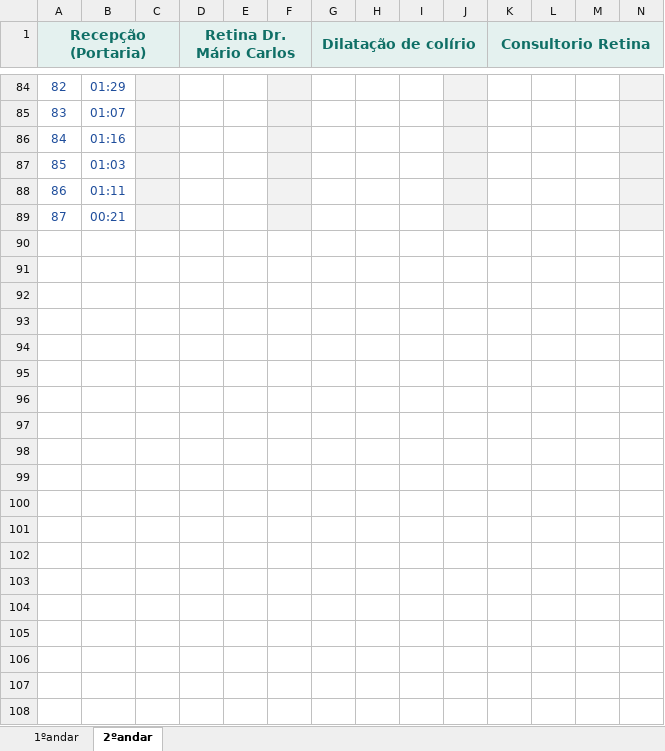
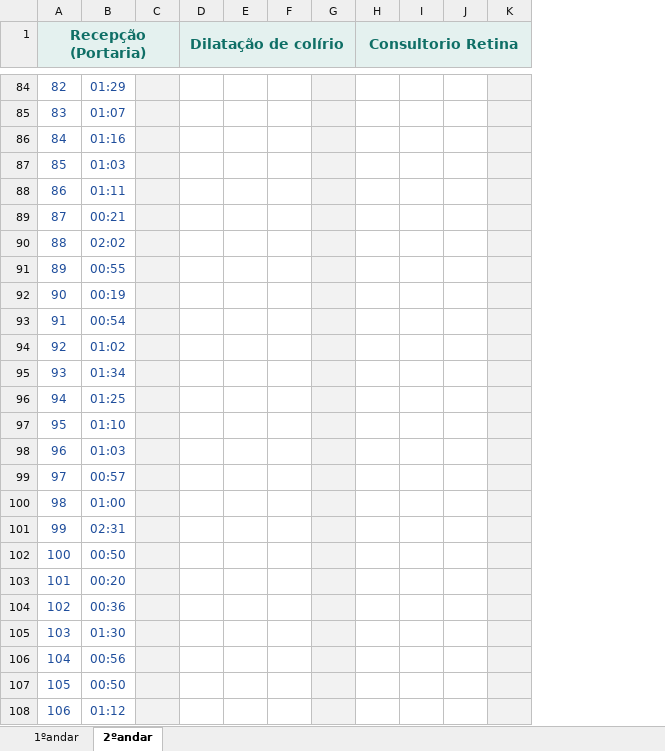
Before and after one commit to karinarigamontedefranca-del/diagnostico-rede-oftalmo, an Excel workbook: source/Medicoes_Rede_Oftalmo.xlsx, sheet 2ºandar, drawn as a sheet; only a part is shown, gaps mark what is left out; values as stored, in another font and other column widths than the file's, no borders; charts and pictures not drawn; removed rows and columns are numbered as before the commit, all else as after; rows hold the shown columns only; the diff covers the shown part only; the diff names each change by its address in the sheet, - before the commit and + after, or states it on an @@ line.

```diff
--- a/source/Medicoes_Rede_Oftalmo.xlsx (sheet 2ºandar)
+++ b/source/Medicoes_Rede_Oftalmo.xlsx (sheet 2ºandar)
-column D (Retina Dr. Mário Carlos), empty
-column E, empty
-column F, empty
+row 90: 88 | 02:02
+row 91: 89 | 00:55
+row 92: 90 | 00:19
+row 93: 91 | 00:54
+row 94: 92 | 01:02
+row 95: 93 | 01:34
+row 96: 94 | 01:25
+row 97: 95 | 01:10
+row 98: 96 | 01:03
+row 99: 97 | 00:57
+row 100: 98 | 01:00
+row 101: 99 | 02:31
+row 102: 100 | 00:50
+row 103: 101 | 00:20
+row 104: 102 | 00:36
+row 105: 103 | 01:30
+row 106: 104 | 00:56
+row 107: 105 | 00:50
+row 108: 106 | 01:12
```
Also changed, not shown: 16 added rows and 45 edited cells elsewhere in this sheet, sheet 1ºandar, 5 other files.
